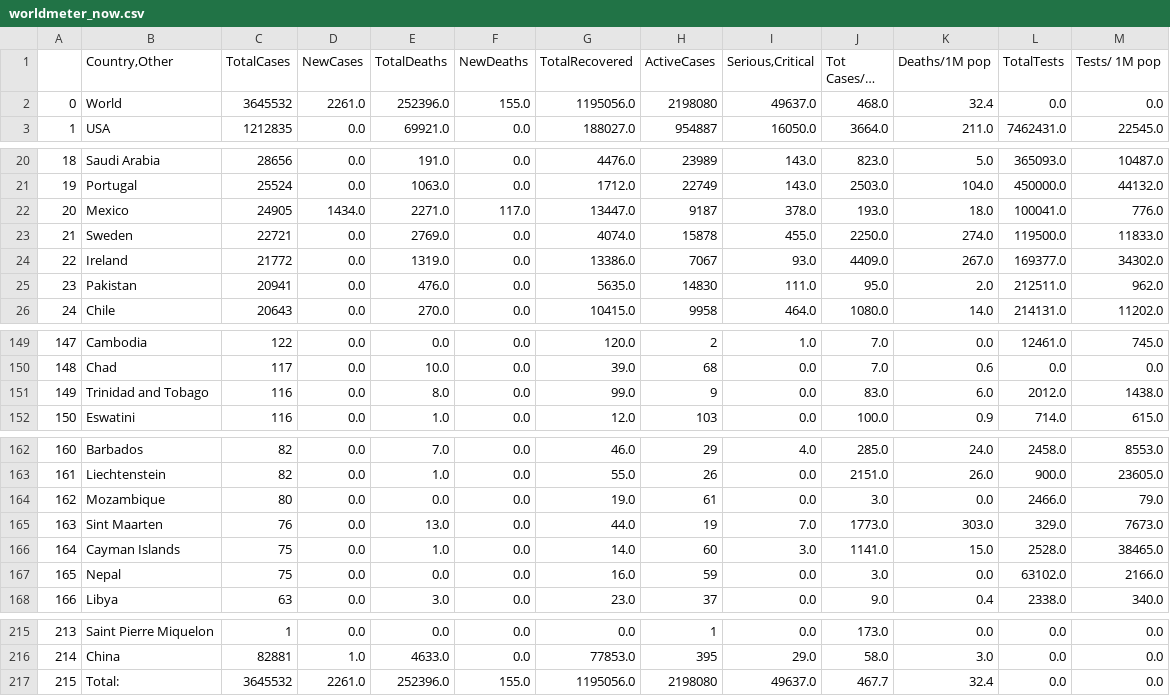
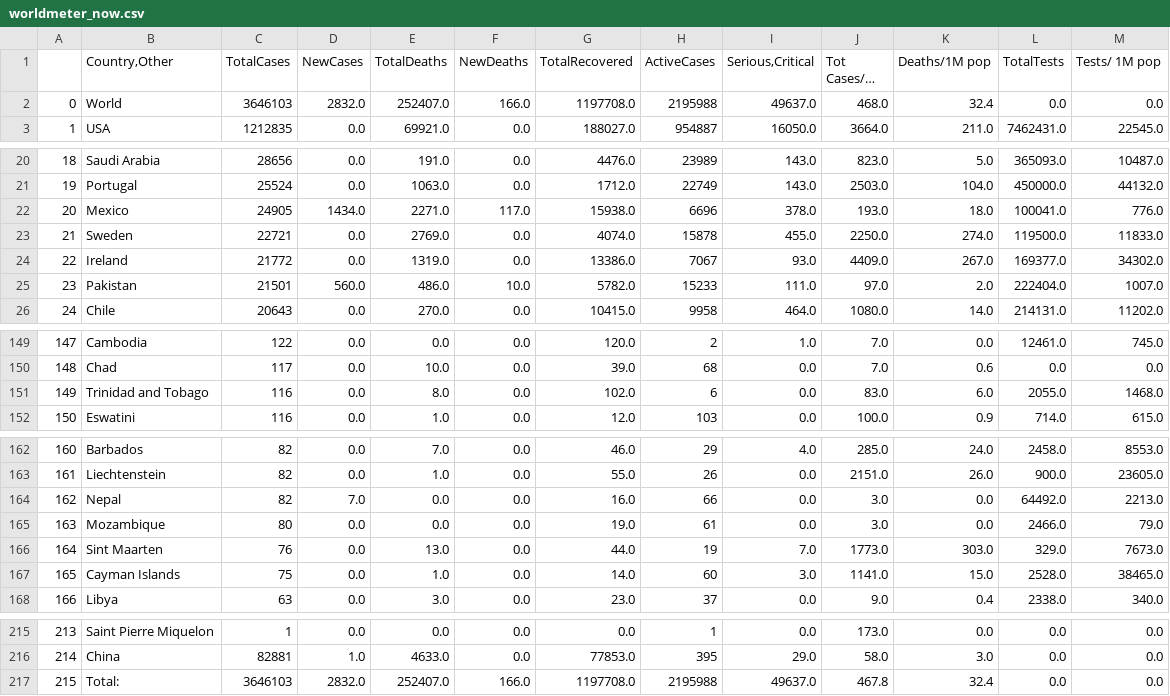
Before and after one commit to kevorkkeheian/DataScience, a CSV file: datasets/worldmeter_now.csv, drawn as a sheet; only a part is shown, gaps mark what is left out; long unchanged cells end in …; removed rows and columns are numbered as before the commit, all else as after; the diff covers the shown part only; the diff names each change by its address in the sheet, - before the commit and + after, or states it on an @@ line.

```diff
--- a/datasets/worldmeter_now.csv
+++ b/datasets/worldmeter_now.csv
-C2 (TotalCases): 3645532
+C2 (TotalCases): 3646103
-D2 (NewCases): 2261.0
+D2 (NewCases): 2832.0
-E2 (TotalDeaths): 252396.0
+E2 (TotalDeaths): 252407.0
-F2 (NewDeaths): 155.0
+F2 (NewDeaths): 166.0
-G2 (TotalRecovered): 1195056.0
+G2 (TotalRecovered): 1197708.0
-H2 (ActiveCases): 2198080
+H2 (ActiveCases): 2195988
-G22 (TotalRecovered): 13447.0
+G22 (TotalRecovered): 15938.0
-H22 (ActiveCases): 9187
+H22 (ActiveCases): 6696
-C25 (TotalCases): 20941
+C25 (TotalCases): 21501
-D25 (NewCases): 0.0
+D25 (NewCases): 560.0
-E25 (TotalDeaths): 476.0
+E25 (TotalDeaths): 486.0
-F25 (NewDeaths): 0.0
+F25 (NewDeaths): 10.0
-G25 (TotalRecovered): 5635.0
+G25 (TotalRecovered): 5782.0
-H25 (ActiveCases): 14830
+H25 (ActiveCases): 15233
-J25 (Tot Cases/1M pop): 95.0
+J25 (Tot Cases/1M pop): 97.0
-L25 (TotalTests): 212511.0
+L25 (TotalTests): 222404.0
-M25 (Tests/ 1M pop): 962.0
+M25 (Tests/ 1M pop): 1007.0
-G151 (TotalRecovered): 99.0
+G151 (TotalRecovered): 102.0
-H151 (ActiveCases): 9
+H151 (ActiveCases): 6
-L151 (TotalTests): 2012.0
+L151 (TotalTests): 2055.0
-M151 (Tests/ 1M pop): 1438.0
+M151 (Tests/ 1M pop): 1468.0
+row 164: 162 | Nepal | 82 | 7.0 | 0.0 | 0.0 | 16.0 | 66 | 0.0 | 3.0 | 0.0 | 64492.0 | 2213.0
-A165: 162
+A165: 163
-A166: 163
+A166: 164
-A167: 164
+A167: 165
-row 167: 165 | Nepal | 75 | 0.0 | 0.0 | 0.0 | 16.0 | 59 | 0.0 | 3.0 | 0.0 | 63102.0 | 2166.0
-C217 (TotalCases): 3645532
+C217 (TotalCases): 3646103
-D217 (NewCases): 2261.0
+D217 (NewCases): 2832.0
-E217 (TotalDeaths): 252396.0
+E217 (TotalDeaths): 252407.0
-F217 (NewDeaths): 155.0
+F217 (NewDeaths): 166.0
-G217 (TotalRecovered): 1195056.0
+G217 (TotalRecovered): 1197708.0
-H217 (ActiveCases): 2198080
+H217 (ActiveCases): 2195988
-J217 (Tot Cases/1M pop): 467.7
+J217 (Tot Cases/1M pop): 467.8
```
Also changed, not shown: 8 edited cells elsewhere in this file.
